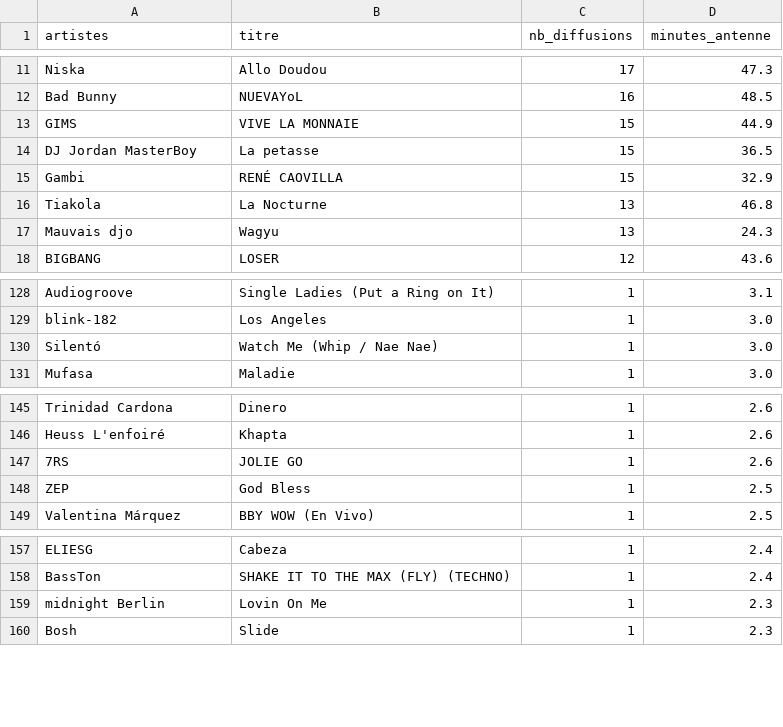
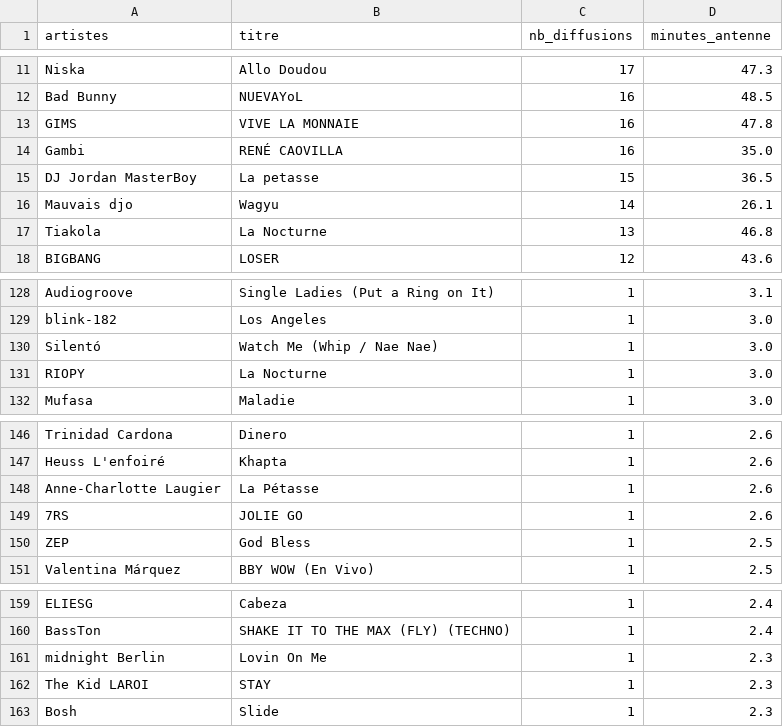
Before and after one commit to gunout/skyrock-monitor, a CSV file: resultats/02_top_titres.csv, drawn as a sheet; only a part is shown, gaps mark what is left out.

```diff
--- a/resultats/02_top_titres.csv
+++ b/resultats/02_top_titres.csv
@@ -12,7 +12,7 @@ Niska,Allo Doudou,17,47.3
 Bad Bunny,NUEVAYoL,16,48.5
-GIMS,VIVE LA MONNAIE,15,44.9
+GIMS,VIVE LA MONNAIE,16,47.8
+Gambi,RENÉ CAOVILLA,16,35.0
 DJ Jordan MasterBoy,La petasse,15,36.5
-Gambi,RENÉ CAOVILLA,15,32.9
+Mauvais djo,Wagyu,14,26.1
 Tiakola,La Nocturne,13,46.8
-Mauvais djo,Wagyu,13,24.3
 BIGBANG,LOSER,12,43.6
@@ -130,2 +130,3 @@ blink-182,Los Angeles,1,3.0
 Silentó,Watch Me (Whip / Nae Nae),1,3.0
+RIOPY,La Nocturne,1,3.0
 Mufasa,Maladie,1,3.0
@@ -146,2 +147,3 @@ Trinidad Cardona,Dinero,1,2.6
 Heuss L'enfoiré,Khapta,1,2.6
+Anne-Charlotte Laugier,La Pétasse,1,2.6
 7RS,JOLIE GO,1,2.6
@@ -159,2 +161,3 @@ BassTon,SHAKE IT TO THE MAX (FLY) (TECHNO),1,2.4
 midnight Berlin,Lovin On Me,1,2.3
+The Kid LAROI,STAY,1,2.3
 Bosh,Slide,1,2.3
```
Also changed, not shown: resultats/01_top_artistes.csv, resultats/04_repartition_journaliere.csv, 15 other files.
